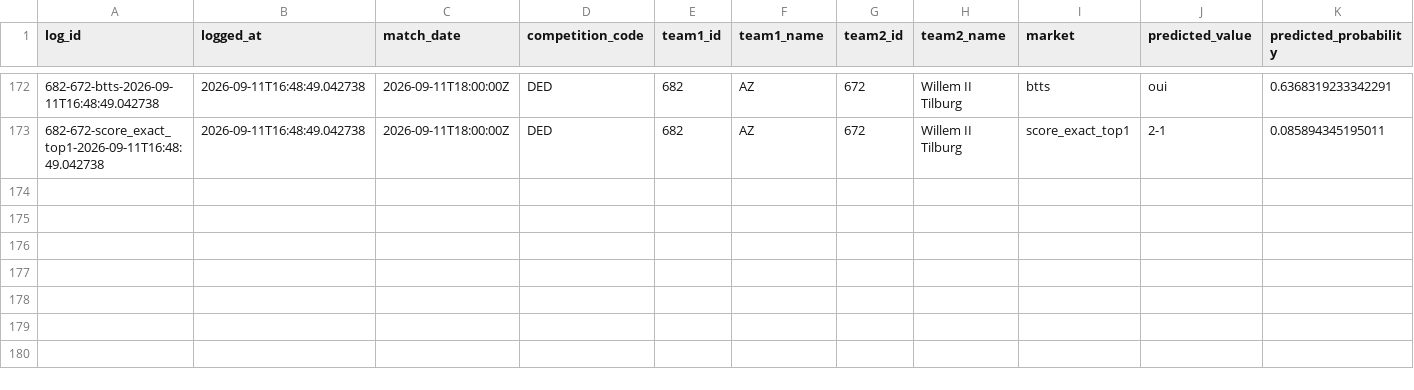
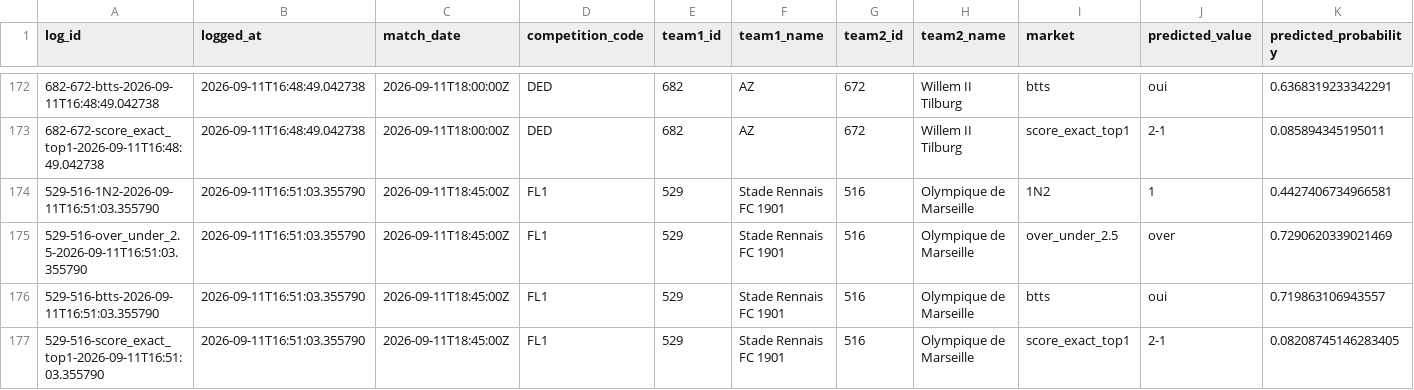
Before and after one commit to EDWINO-cell/Pronostic-foot, a CSV file: predictions_log.csv, drawn as a sheet; only a part is shown, gaps mark what is left out; rows hold the shown columns only; the diff names each change by its address in the sheet, - before the commit and + after, or states it on an @@ line.

Commit message:
Log 4 prediction(s) via l'app

```diff
--- a/predictions_log.csv
+++ b/predictions_log.csv
+row 174: 529-516-1N2-2026-09-11T16:51:03.355790 | 2026-09-11T16:51:03.355790 | 2026-09-11T18:45:00Z | FL1 | 529 | Stade Rennais FC 1901 | 516 | Olympique de Marseille | 1N2 | 1 | 0.4427406734966581
+row 175: 529-516-over_under_2.5-2026-09-11T16:51:03.355790 | 2026-09-11T16:51:03.355790 | 2026-09-11T18:45:00Z | FL1 | 529 | Stade Rennais FC 1901 | 516 | Olympique de Marseille | over_under_2.5 | over | 0.7290620339021469
+row 176: 529-516-btts-2026-09-11T16:51:03.355790 | 2026-09-11T16:51:03.355790 | 2026-09-11T18:45:00Z | FL1 | 529 | Stade Rennais FC 1901 | 516 | Olympique de Marseille | btts | oui | 0.719863106943557
+row 177: 529-516-score_exact_top1-2026-09-11T16:51:03.355790 | 2026-09-11T16:51:03.355790 | 2026-09-11T18:45:00Z | FL1 | 529 | Stade Rennais FC 1901 | 516 | Olympique de Marseille | score_exact_top1 | 2-1 | 0.08208745146283405
```
